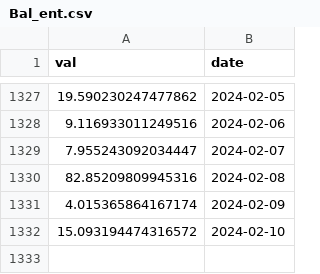
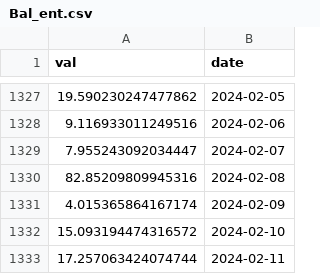
Before and after one commit to VanessaRussellbtcmcpv/SoK_Blockchain_Decentralization, a CSV file: Data_TokenIndex/Bal_ent.csv, drawn as a sheet; only a part is shown, gaps mark what is left out; the diff names each change by its address in the sheet, - before the commit and + after, or states it on an @@ line.

```diff
--- a/Data_TokenIndex/Bal_ent.csv
+++ b/Data_TokenIndex/Bal_ent.csv
+row 1333: 17.257063424074744 | 2024-02-11
```
Also changed, not shown: Data_TokenIndex/Lqty_ent.csv, Data_TokenIndex/Lusd_ent.csv, 16 other files.
